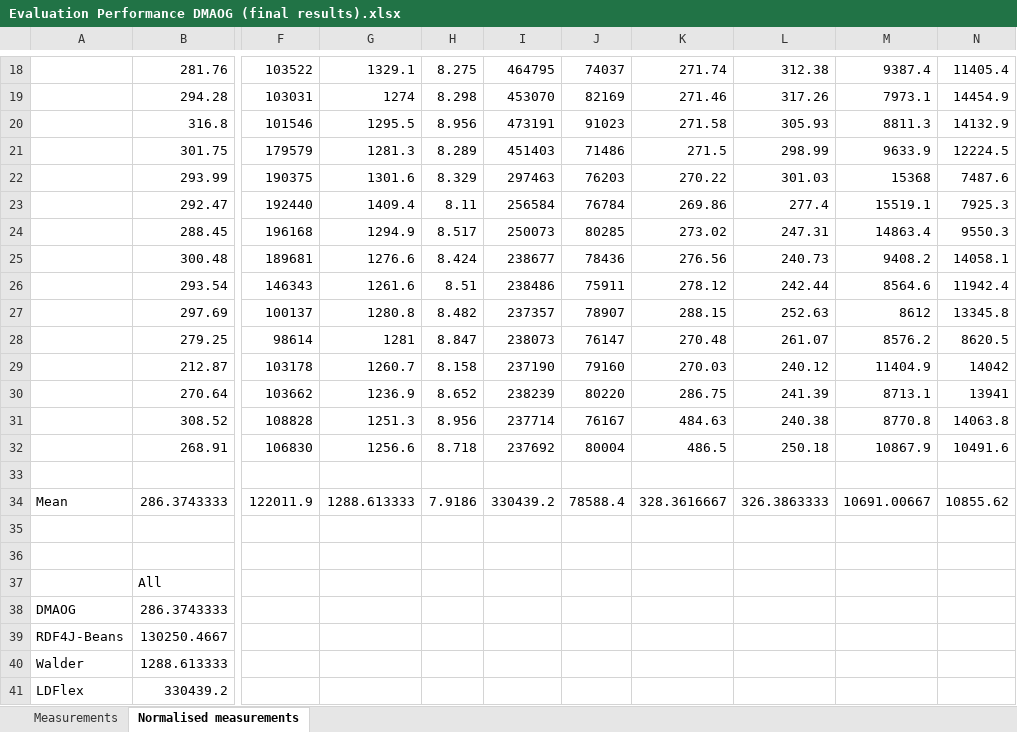
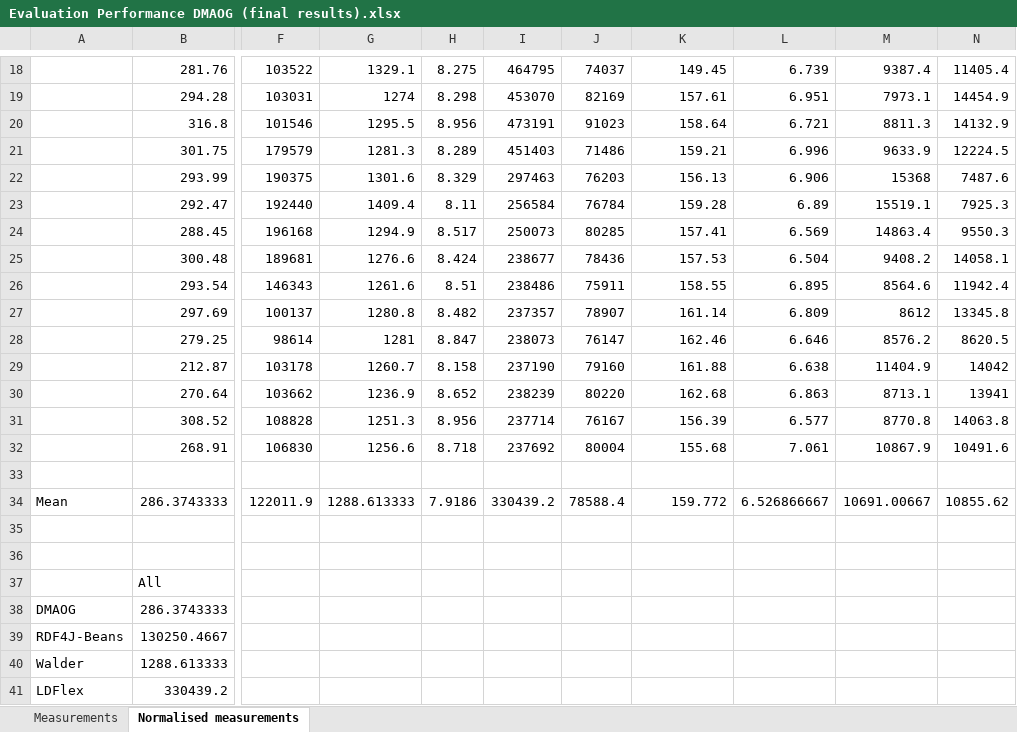
Before and after one commit to herminiogg/dmaog-paper-evaluation, an Excel workbook: StatisticalAnalysis/Evaluation Performance DMAOG (final results).xlsx, sheet Normalised measurements, drawn as a sheet; only a part is shown, gaps mark what is left out; values as stored, in another font and other column widths than the file's, no borders; charts and pictures not drawn; the diff covers the shown part only; the diff names each change by its address in the sheet, - before the commit and + after, or states it on an @@ line.

```diff
--- a/StatisticalAnalysis/Evaluation Performance DMAOG (final results).xlsx (sheet Normalised measurements)
+++ b/StatisticalAnalysis/Evaluation Performance DMAOG (final results).xlsx (sheet Normalised measurements)
-K18: 271.74
+K18: 149.45
-L18: 312.38
+L18: 6.739
-K19: 271.46
+K19: 157.61
-L19: 317.26
+L19: 6.951
-K20: 271.58
+K20: 158.64
-L20: 305.93
+L20: 6.721
-K21: 271.5
+K21: 159.21
-L21: 298.99
+L21: 6.996
-K22: 270.22
+K22: 156.13
-L22: 301.03
+L22: 6.906
-K23: 269.86
+K23: 159.28
-L23: 277.4
+L23: 6.89
-K24: 273.02
+K24: 157.41
-L24: 247.31
+L24: 6.569
-K25: 276.56
+K25: 157.53
-L25: 240.73
+L25: 6.504
-K26: 278.12
+K26: 158.55
-L26: 242.44
+L26: 6.895
-K27: 288.15
+K27: 161.14
-L27: 252.63
+L27: 6.809
-K28: 270.48
+K28: 162.46
-L28: 261.07
+L28: 6.646
-K29: 270.03
+K29: 161.88
-L29: 240.12
+L29: 6.638
-K30: 286.75
+K30: 162.68
-L30: 241.39
+L30: 6.863
-K31: 484.63
+K31: 156.39
-L31: 240.38
+L31: 6.577
-K32: 486.5
+K32: 155.68
-L32: 250.18
+L32: 7.061
-K34: 328.3616667
+K34: 159.772
-L34: 326.3863333
+L34: 6.526866667
```
Also changed, not shown: 1 added row, 1 removed row and 31 edited cells elsewhere in this sheet, sheet Measurements, charts or pictures, 18 other files.
